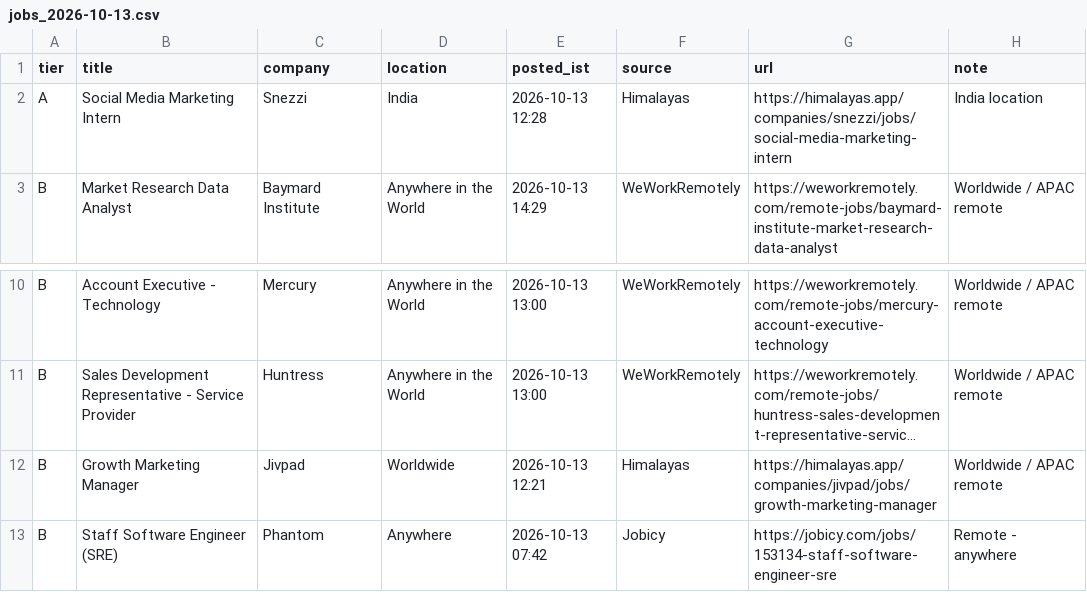
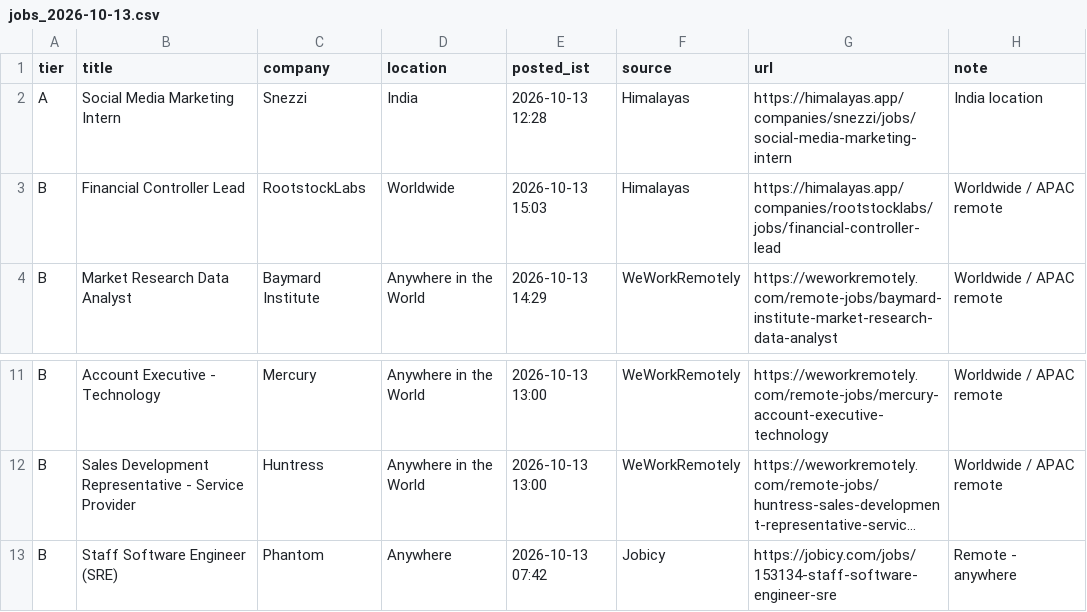
Before and after one commit to bipinp-dev/Road_Beyond_Roles, a CSV file: data/jobs_2026-10-13.csv, drawn as a sheet; only a part is shown, gaps mark what is left out; long unchanged cells end in …; removed rows and columns are numbered as before the commit, all else as after; the diff names each change by its address in the sheet, - before the commit and + after, or states it on an @@ line.

```diff
--- a/data/jobs_2026-10-13.csv
+++ b/data/jobs_2026-10-13.csv
+row 3: B | Financial Controller Lead | RootstockLabs | Worldwide | 2026-10-13 15:03 | Himalayas | https://himalayas.app/companies/rootstocklabs/jobs/financial-controller-lead | Worldwide / APAC remote
-row 12: B | Growth Marketing Manager | Jivpad | Worldwide | 2026-10-13 12:21 | Himalayas | https://himalayas.app/companies/jivpad/jobs/growth-marketing-manager | Worldwide / APAC remote
```
Also changed, not shown: 9 other files.
